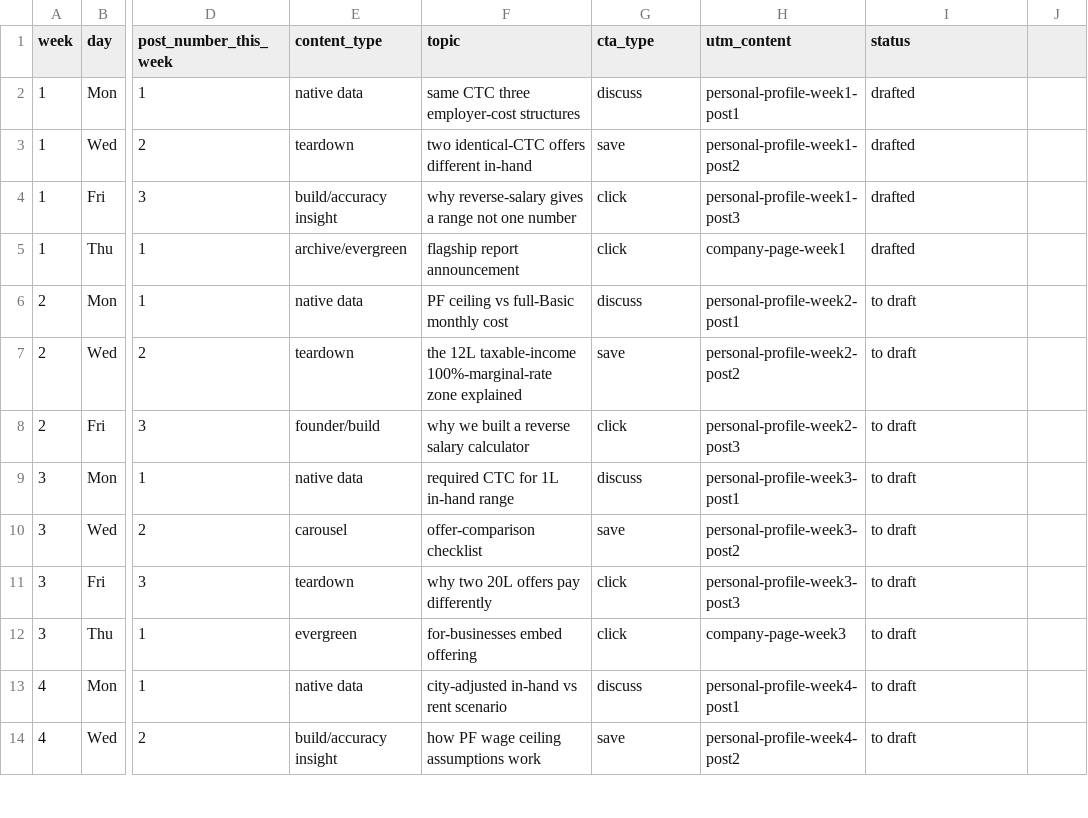
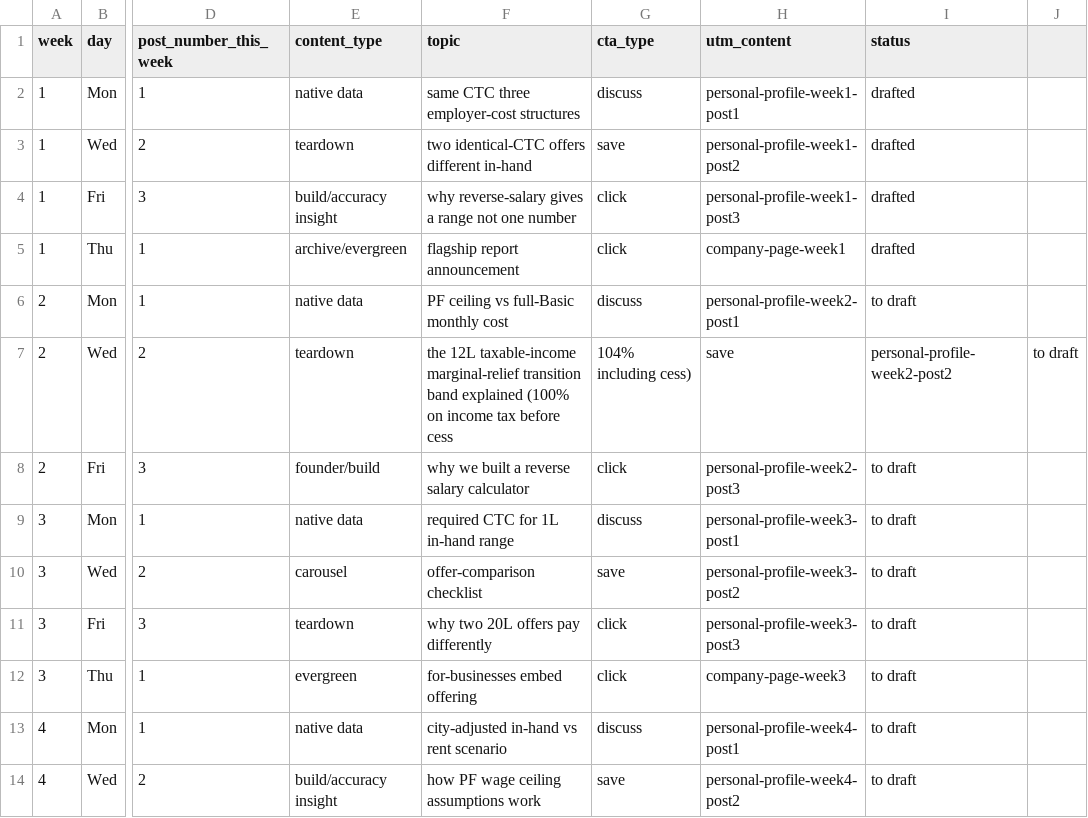
Before and after one commit to jadhavaniket008/salary-exit-india, a CSV file: docs/growth/linkedin-12-week-calendar.csv, drawn as a sheet; only a part is shown, gaps mark what is left out; the diff names each change by its address in the sheet, - before the commit and + after, or states it on an @@ line.

```diff
--- a/docs/growth/linkedin-12-week-calendar.csv
+++ b/docs/growth/linkedin-12-week-calendar.csv
-F7 (topic): …12L taxable-income 100%-marginal-rate zone explained
+F7 (topic): …12L taxable-income marginal-relief transition band explained (100% on income tax before cess
-G7 (cta_type): save
+G7 (cta_type): 104% including cess)
-H7 (utm_content): personal-profile-week2-post2
+H7 (utm_content): save
-I7 (status): to draft
+I7 (status): personal-profile-week2-post2
-J7: (empty)
+J7: to draft
```
Also changed, not shown: docs/growth/backlink-prospects.csv, docs/growth/outreach-ledger.csv, 38 other files.
